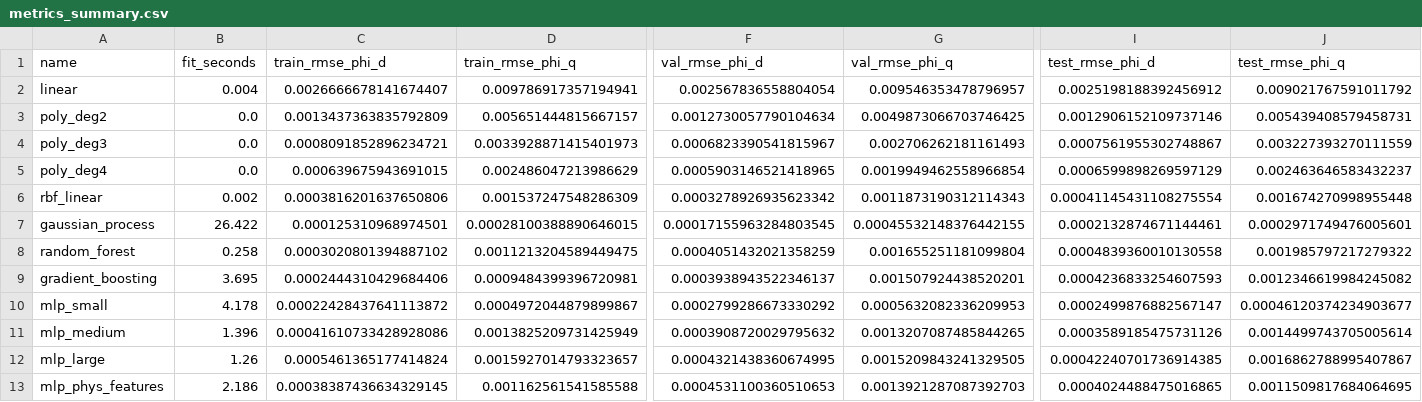
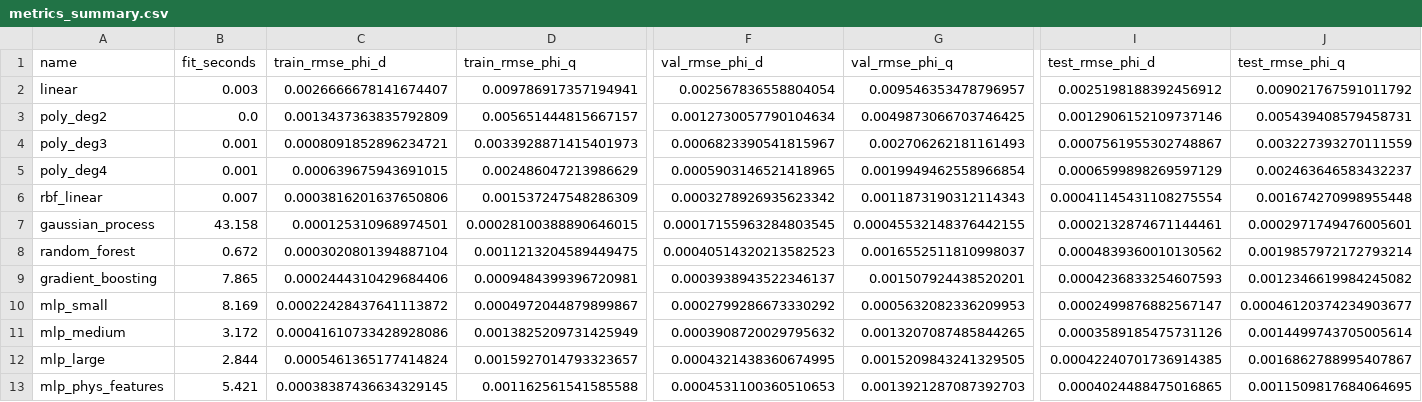
Before and after one commit to darshp848/Motor_Control_NN_Pipeline, a CSV file: out/logs/metrics_summary.csv, drawn as a sheet; only a part is shown, gaps mark what is left out; the diff names each change by its address in the sheet, - before the commit and + after, or states it on an @@ line.

```diff
--- a/out/logs/metrics_summary.csv
+++ b/out/logs/metrics_summary.csv
-B2 (fit_seconds): 0.004
+B2 (fit_seconds): 0.003
-B4:B5 (fit_seconds): 0.0
+B4:B5 (fit_seconds): 0.001
-B6 (fit_seconds): 0.002
+B6 (fit_seconds): 0.007
-B7 (fit_seconds): 26.422
+B7 (fit_seconds): 43.158
-B8 (fit_seconds): 0.258
+B8 (fit_seconds): 0.672
-C8 (train_rmse_phi_d): 0.0003020801394887102
+C8 (train_rmse_phi_d): 0.0003020801394887104
-F8 (val_rmse_phi_d): 0.0004051432021358259
+F8 (val_rmse_phi_d): 0.00040514320213582523
-G8 (val_rmse_phi_q): 0.001655251181099804
+G8 (val_rmse_phi_q): 0.0016552511810998037
-I8 (test_rmse_phi_d): 0.0004839360010130558
+I8 (test_rmse_phi_d): 0.0004839360010130562
-J8 (test_rmse_phi_q): 0.001985797217279322
+J8 (test_rmse_phi_q): 0.0019857972172793214
-B9 (fit_seconds): 3.695
+B9 (fit_seconds): 7.865
-B10 (fit_seconds): 4.178
+B10 (fit_seconds): 8.169
-B11 (fit_seconds): 1.396
+B11 (fit_seconds): 3.172
-B12 (fit_seconds): 1.26
+B12 (fit_seconds): 2.844
-B13 (fit_seconds): 2.186
+B13 (fit_seconds): 5.421
```
Also changed, not shown: out/audit/lut_audit_commands.csv, out/audit/lut_audit_surrogate.csv, 17 other files.
